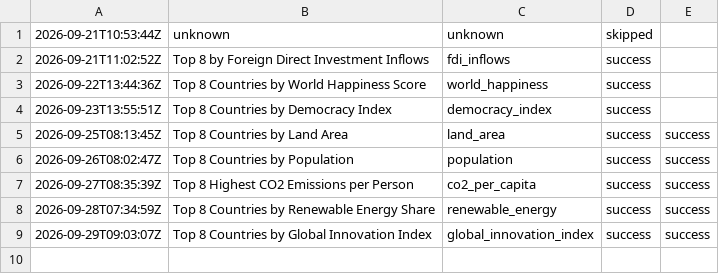
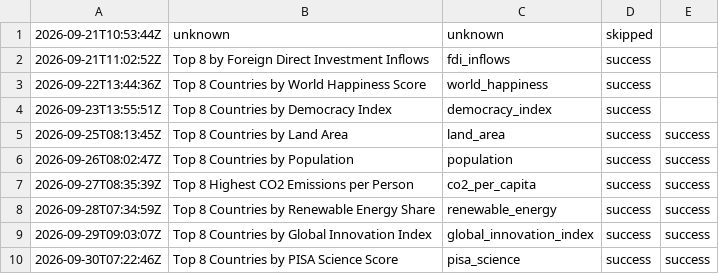
Before and after one commit to oceanfarm1992-design/Countries-Video-Flows, a CSV file: logs/history_rankings.csv, drawn as a sheet; the diff names each change by its address in the sheet, - before the commit and + after, or states it on an @@ line.

```diff
--- a/logs/history_rankings.csv
+++ b/logs/history_rankings.csv
+row 10: 2026-09-30T07:22:46Z | Top 8 Countries by PISA Science Score | pisa_science | success | success
```
